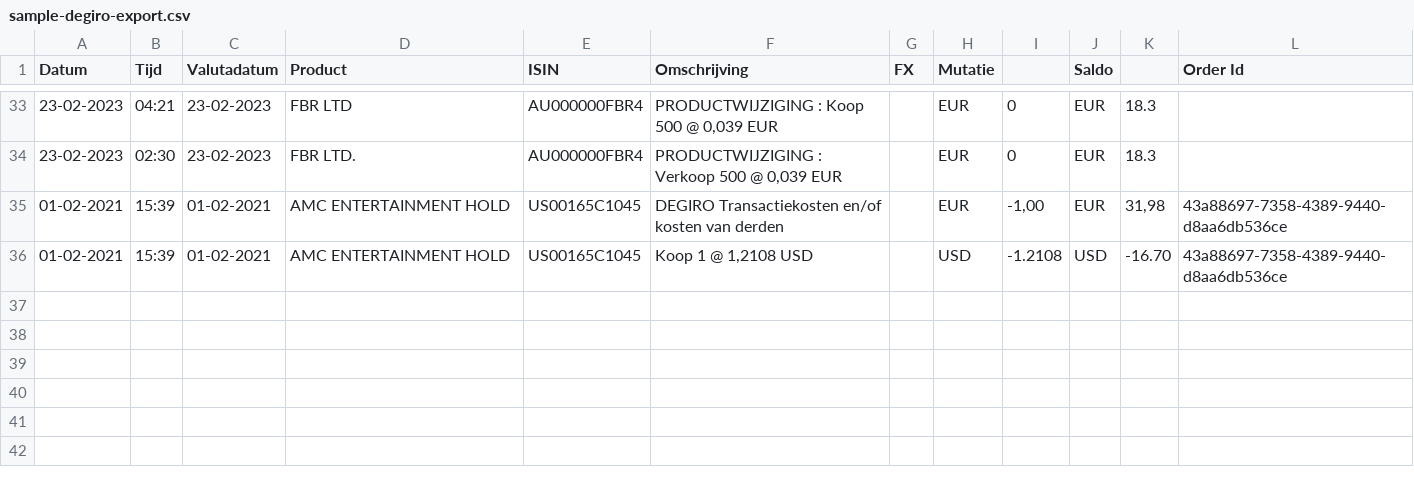
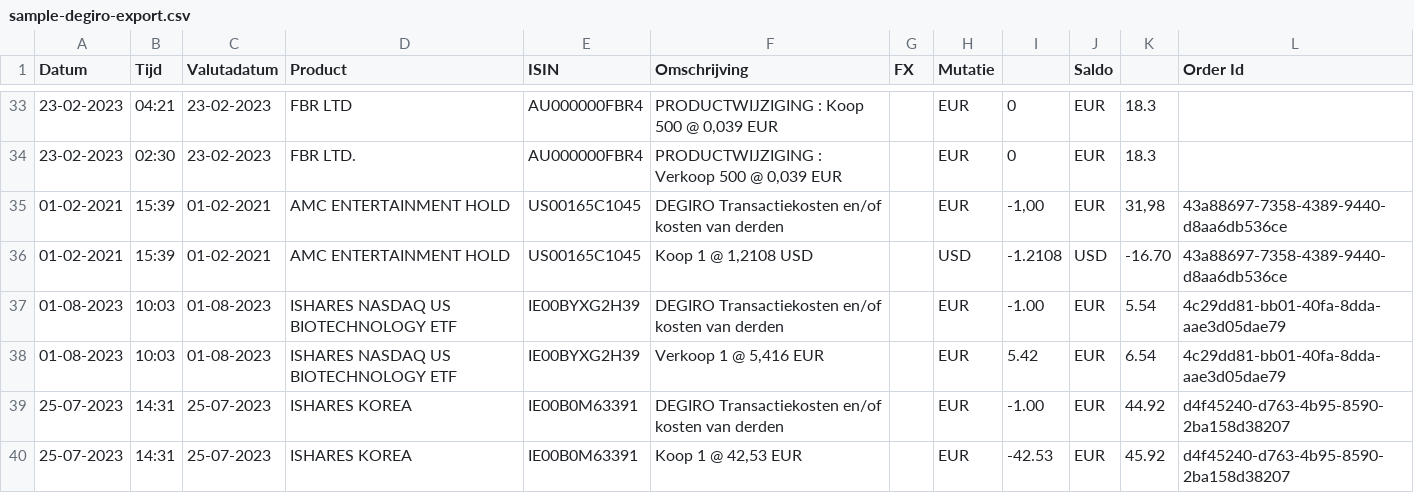
Before and after one commit to cocodmdr/Export-To-Ghostfolio, a CSV file: sample-degiro-export.csv, drawn as a sheet; only a part is shown, gaps mark what is left out; the diff names each change by its address in the sheet, - before the commit and + after, or states it on an @@ line.

```diff
--- a/sample-degiro-export.csv
+++ b/sample-degiro-export.csv
+row 37: 01-08-2023 | 10:03 | 01-08-2023 | ISHARES NASDAQ US BIOTECHNOLOGY ETF | IE00BYXG2H39 | DEGIRO Transactiekosten en/of kosten van derden |  | EUR | -1.00 | EUR | 5.54 | 4c29dd81-bb01-40fa-8dda-aae3d05dae79
+row 38: 01-08-2023 | 10:03 | 01-08-2023 | ISHARES NASDAQ US BIOTECHNOLOGY ETF | IE00BYXG2H39 | Verkoop 1 @ 5,416 EUR |  | EUR | 5.42 | EUR | 6.54 | 4c29dd81-bb01-40fa-8dda-aae3d05dae79
+row 39: 25-07-2023 | 14:31 | 25-07-2023 | ISHARES KOREA | IE00B0M63391 | DEGIRO Transactiekosten en/of kosten van derden |  | EUR | -1.00 | EUR | 44.92 | d4f45240-d763-4b95-8590-2ba158d38207
+row 40: 25-07-2023 | 14:31 | 25-07-2023 | ISHARES KOREA | IE00B0M63391 | Koop 1 @ 42,53 EUR |  | EUR | -42.53 | EUR | 45.92 | d4f45240-d763-4b95-8590-2ba158d38207
```
Also changed, not shown: 4 other files.
